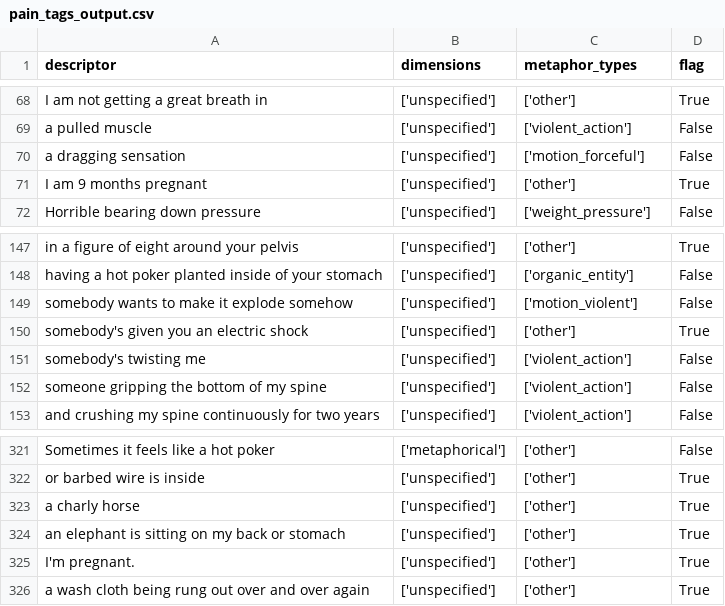
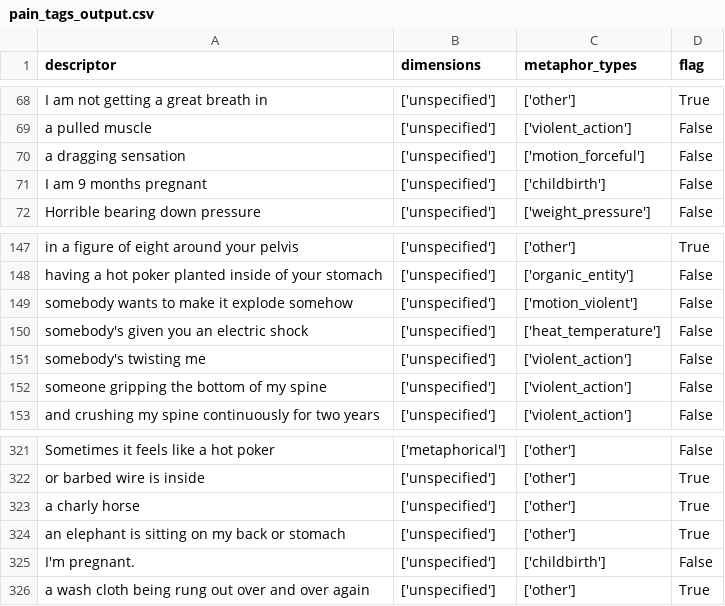
Before and after one commit to Stella5791/pain-descriptor-tool, a CSV file: pain_tags_output.csv, drawn as a sheet; only a part is shown, gaps mark what is left out; the diff covers the shown part only.

```diff
--- a/pain_tags_output.csv
+++ b/pain_tags_output.csv
@@ -70,3 +70,3 @@ I am not getting a great breath in,['unspecified'],['other'],True
 a dragging sensation,['unspecified'],['motion_forceful'],False
-I am 9 months pregnant,['unspecified'],['other'],True
+I am 9 months pregnant,['unspecified'],['childbirth'],False
 Horrible bearing down pressure ,['unspecified'],['weight_pressure'],False
@@ -149,3 +149,3 @@ having a hot poker planted inside of your stomach,['unspecified'],['organic_enti
 somebody wants to make it explode somehow,['unspecified'],['motion_violent'],False
-somebody's given you an electric shock,['unspecified'],['other'],True
+somebody's given you an electric shock,['unspecified'],['heat_temperature'],False
 somebody's twisting me,['unspecified'],['violent_action'],False
@@ -324,3 +324,3 @@ a charly horse ,['unspecified'],['other'],True
 an elephant is sitting on my back or stomach,['unspecified'],['other'],True
-I'm pregnant. ,['unspecified'],['other'],True
+I'm pregnant. ,['unspecified'],['childbirth'],False
 a wash cloth being rung out over and over again,['unspecified'],['other'],True
```
Also changed, not shown: 14 edited cells elsewhere in this file, flagged_descriptors.csv, 2 other files.
